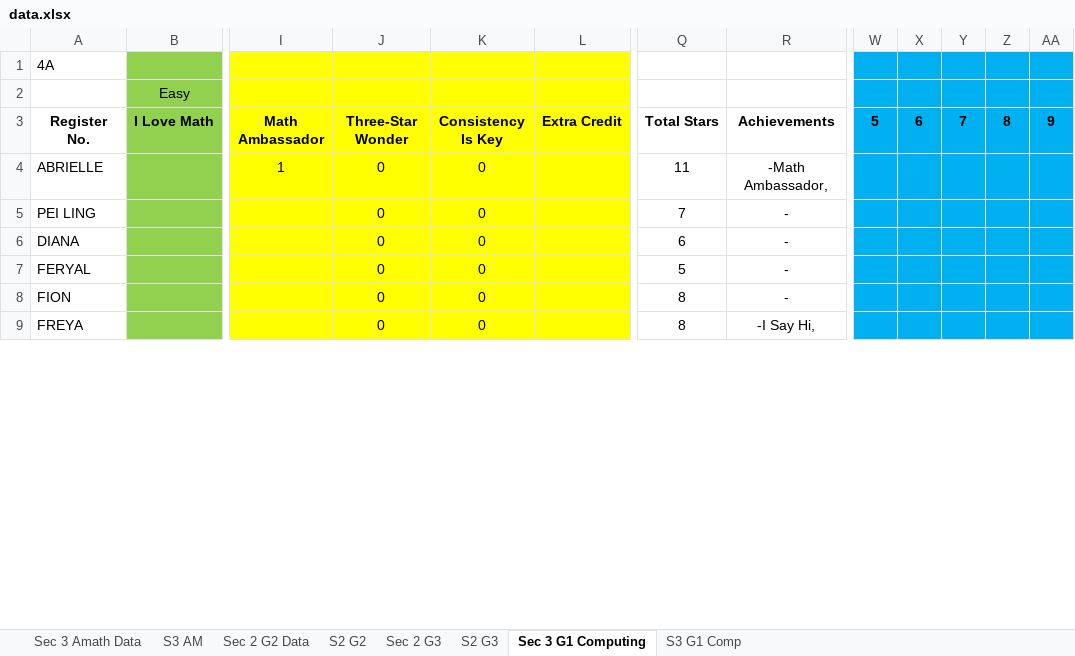
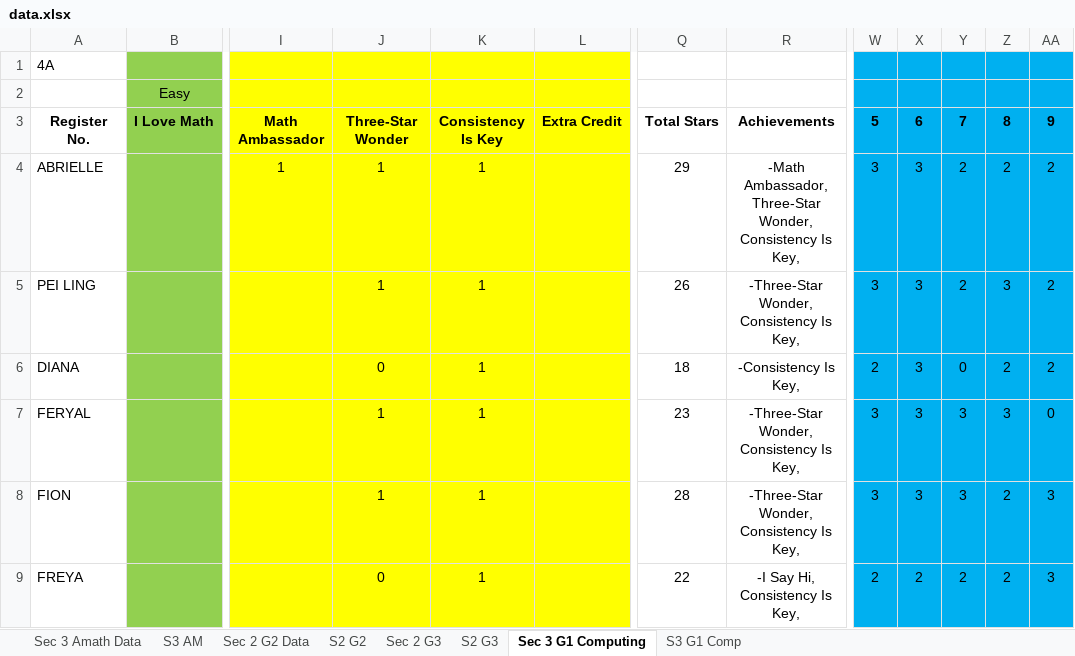
Before and after one commit to wenjunthenwj/wenjunthenwj.github.io, an Excel workbook: docs/data.xlsx, sheet Sec 3 G1 Computing, drawn as a sheet; only a part is shown, gaps mark what is left out; values as stored, in another font and other column widths than the file's, no borders; charts and pictures not drawn; the diff covers the shown part only; the diff names each change by its address in the sheet, - before the commit and + after, or states it on an @@ line.

```diff
--- a/docs/data.xlsx (sheet Sec 3 G1 Computing)
+++ b/docs/data.xlsx (sheet Sec 3 G1 Computing)
-J4:J5: 0
+J4:J5: 1
-K4:K9: 0
+K4:K9: 1
-Q4: 11
+Q4: 29
-R4: -Math Ambassador,
+R4: -Math Ambassador, Three-Star Wonder, Consistency Is Key,
-W4:W5: (empty)
+W4:W5: 3
-X4:X8: (empty)
+X4:X8: 3
-Y4:Y5: (empty)
+Y4:Y5: 2
-Z4: (empty)
+Z4: 2
-AA4:AA6: (empty)
+AA4:AA6: 2
-Q5: 7
+Q5: 26
-R5: -
+R5: -Three-Star Wonder, Consistency Is Key,
-Z5: (empty)
+Z5: 3
-Q6: 6
+Q6: 18
-R6: -
+R6: -Consistency Is Key,
-W6: (empty)
+W6: 2
-Y6: (empty)
+Y6: 0
-Z6: (empty)
+Z6: 2
-J7:J8: 0
+J7:J8: 1
-Q7: 5
+Q7: 23
-R7:R8: -
+R7:R8: -Three-Star Wonder, Consistency Is Key,
-W7:W8: (empty)
+W7:W8: 3
-Y7:Y8: (empty)
+Y7:Y8: 3
-Z7: (empty)
+Z7: 3
-AA7: (empty)
+AA7: 0
-Q8: 8
+Q8: 28
-Z8:Z9: (empty)
+Z8:Z9: 2
-AA8:AA9: (empty)
+AA8:AA9: 3
-Q9: 8
+Q9: 22
-R9: -I Say Hi,
+R9: -I Say Hi, Consistency Is Key,
-W9: (empty)
+W9: 2
-X9: (empty)
+X9: 2
-Y9: (empty)
+Y9: 2
```
Also changed, not shown: 217 edited cells elsewhere in this sheet, sheet Sec 2 G3, sheet S3 G1 Comp, sheet S2 G3, sheet Sec 3 Amath Data, sheet Sec 2 G2 Data, sheet S2 G2, 1 more sheet.
